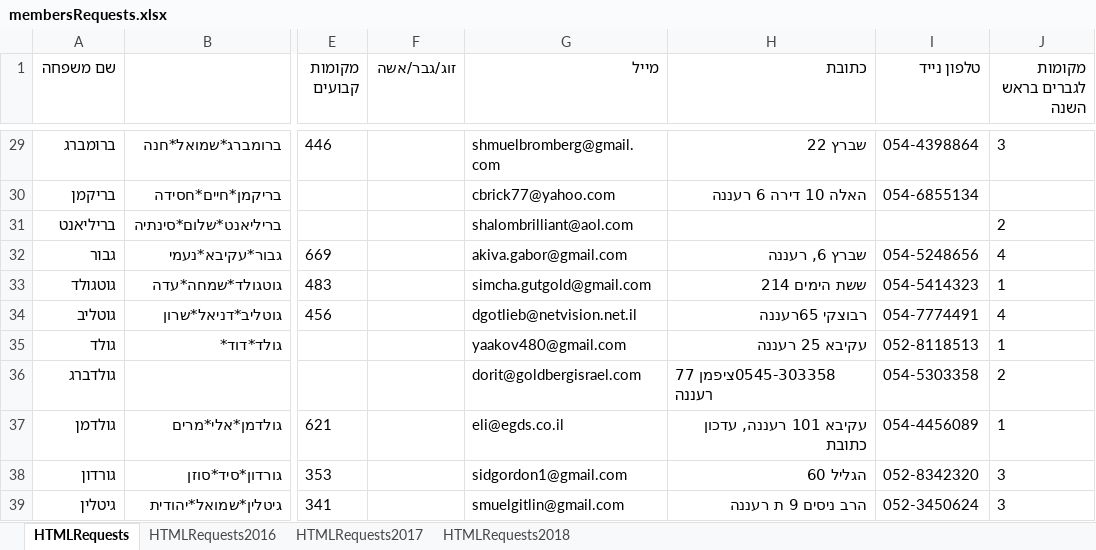
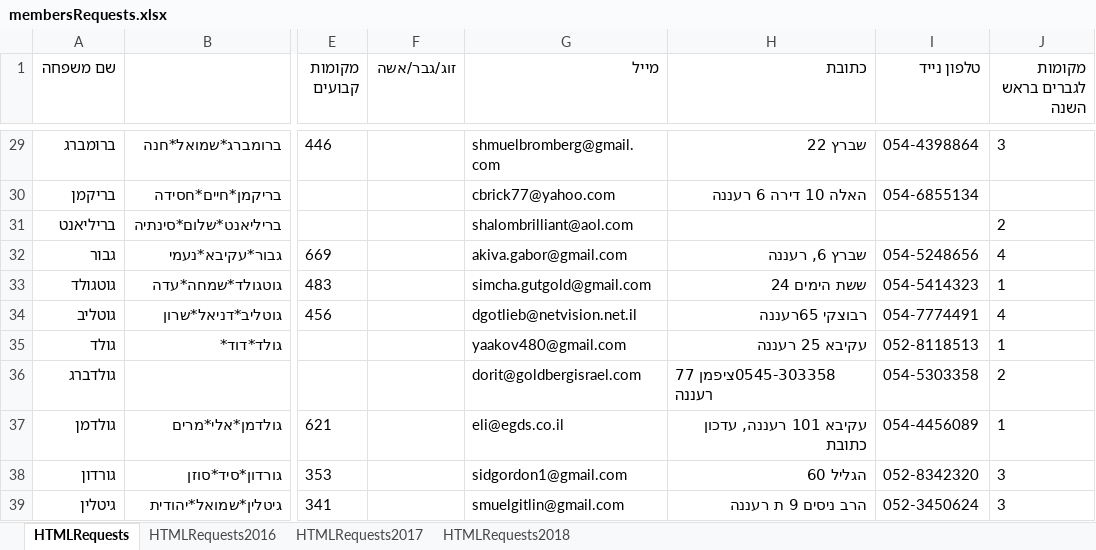
Before and after one commit to sgutgold/yamimNoraim, an Excel workbook: membersRequests.xlsx, sheet HTMLRequests, drawn as a sheet; only a part is shown, gaps mark what is left out; values as stored, in another font and other column widths than the file's, no borders; the diff names each change by its address in the sheet, - before the commit and + after, or states it on an @@ line.

Commit message:
--fix

```diff
--- a/membersRequests.xlsx (sheet HTMLRequests)
+++ b/membersRequests.xlsx (sheet HTMLRequests)
-H33 (כתובת): ששת הימים 214
+H33 (כתובת): ששת הימים 24
```
